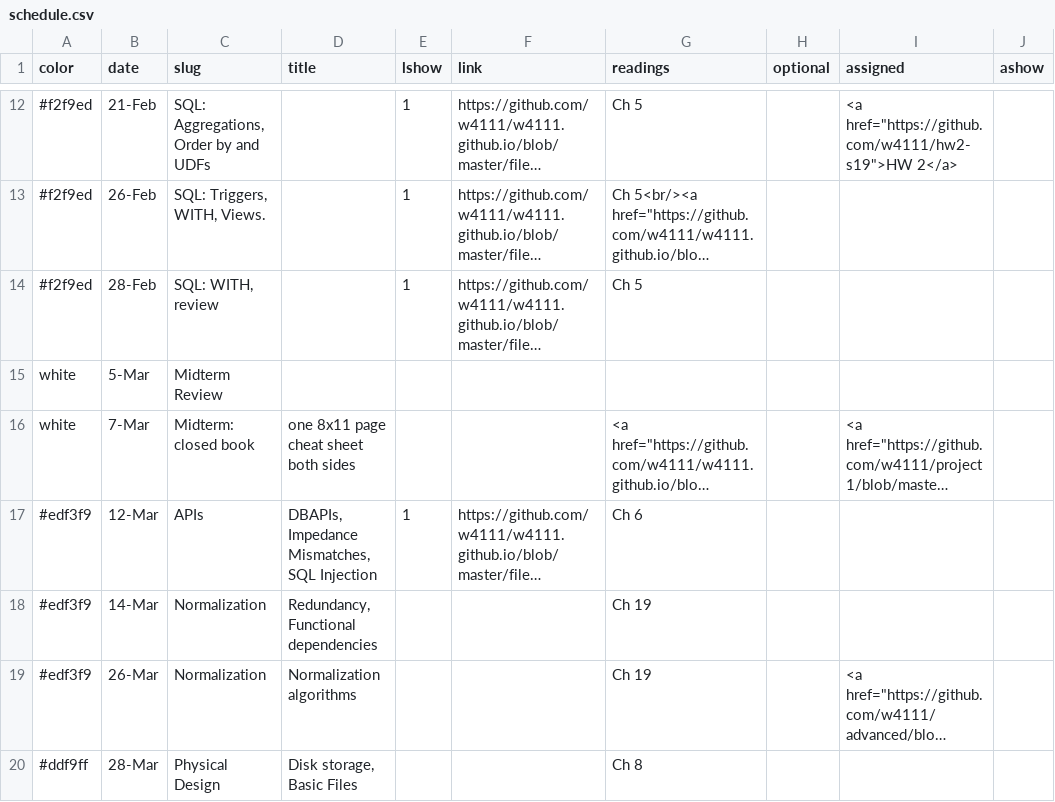
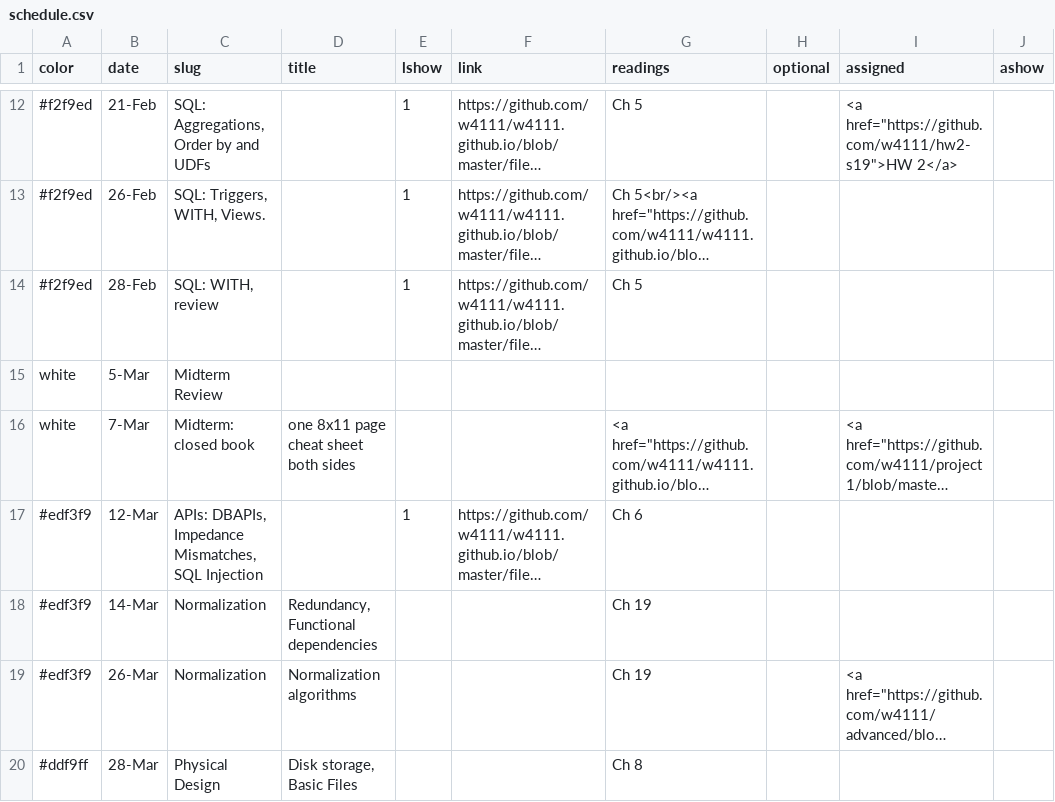
Before and after one commit to KnightMollo/w4111.github.io, a CSV file: _data/schedule.csv, drawn as a sheet; only a part is shown, gaps mark what is left out; long unchanged cells end in …; the diff names each change by its address in the sheet, - before the commit and + after, or states it on an @@ line.

Commit message:
updated site

```diff
--- a/_data/schedule.csv
+++ b/_data/schedule.csv
-C17 (slug): APIs
+C17 (slug): APIs: DBAPIs, Impedance Mismatches, SQL Injection
-D17 (title): DBAPIs, Impedance Mismatches, SQL Injection
+D17 (title): (empty)
```
